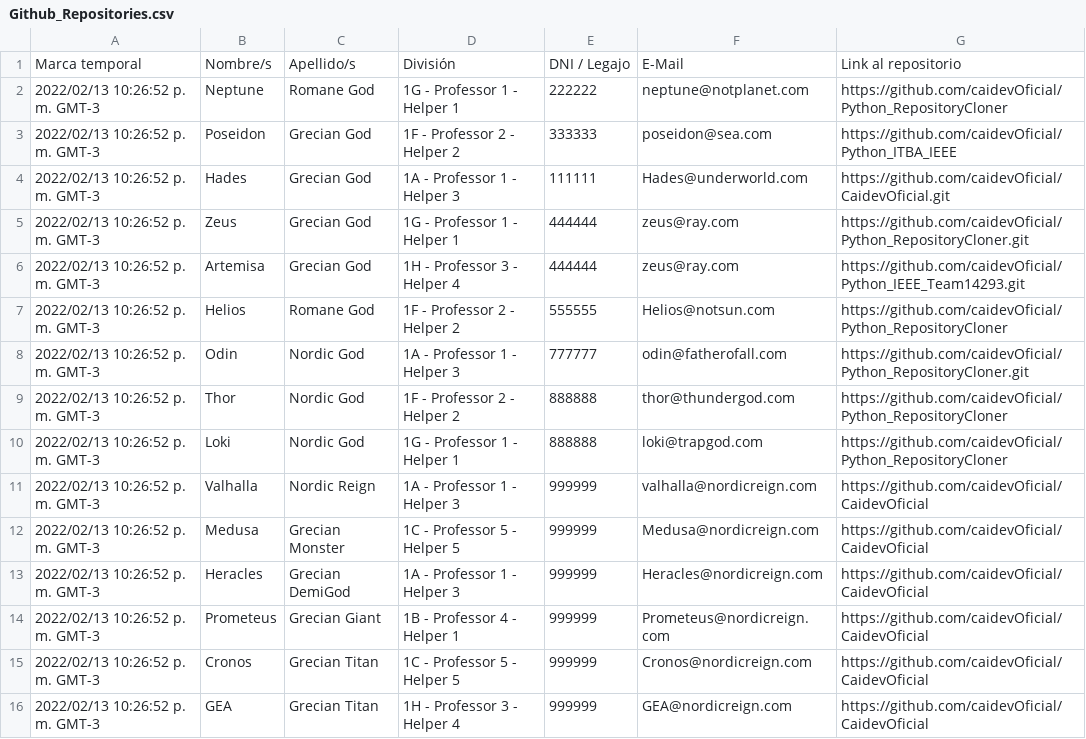
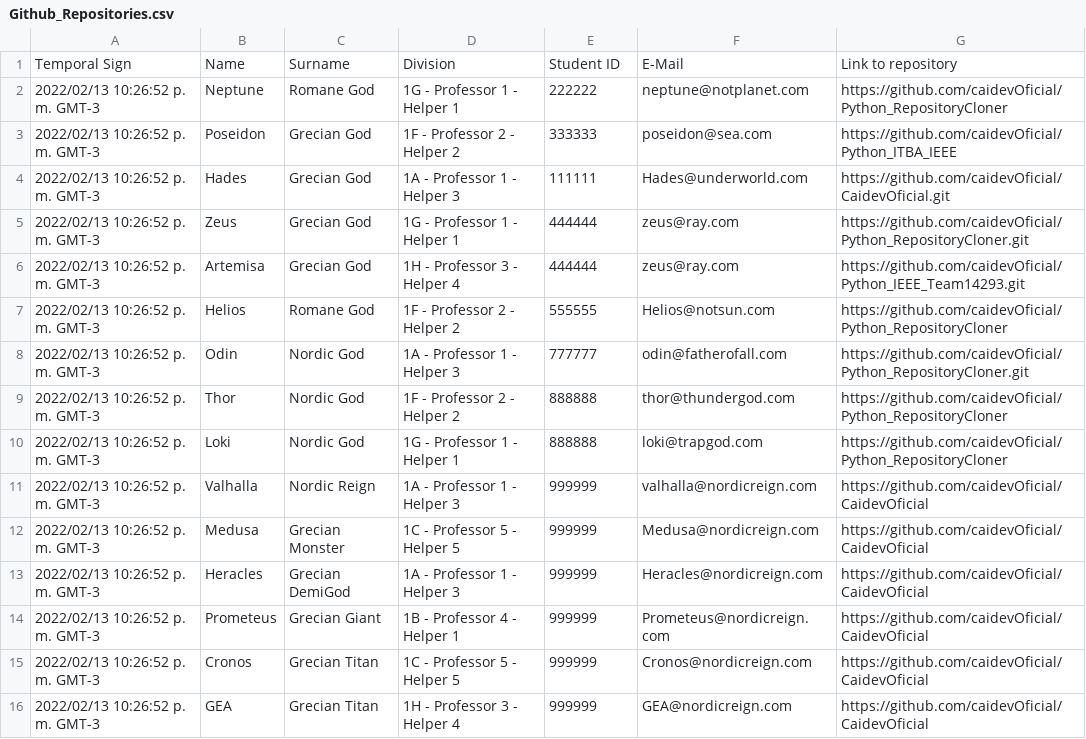
Before and after one commit to caidevOficial/Python_RepositoryCloner, a CSV file: Github_Repositories.csv, drawn as a sheet.

```diff
--- a/Github_Repositories.csv
+++ b/Github_Repositories.csv
@@ -1,2 +1,2 @@
-"Marca temporal","Nombre/s","Apellido/s","División","DNI / Legajo","E-Mail","Link al repositorio"
+"Temporal Sign","Name","Surname","Division","Student ID","E-Mail","Link to repository"
 "2022/02/13 10:26:52 p. m. GMT-3","Neptune","Romane God","1G - Professor 1 - Helper 1","222222","neptune@notplanet.com","https://github.com/caidevOficial/Python_RepositoryCloner"
```
Also changed, not shown: 5 other files.
